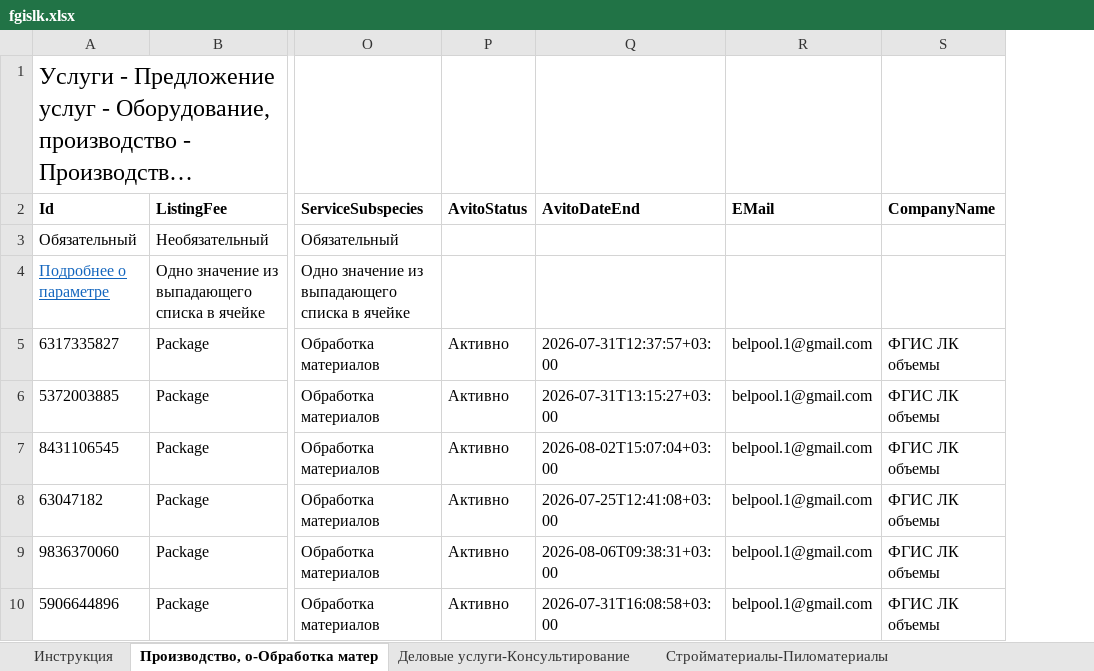
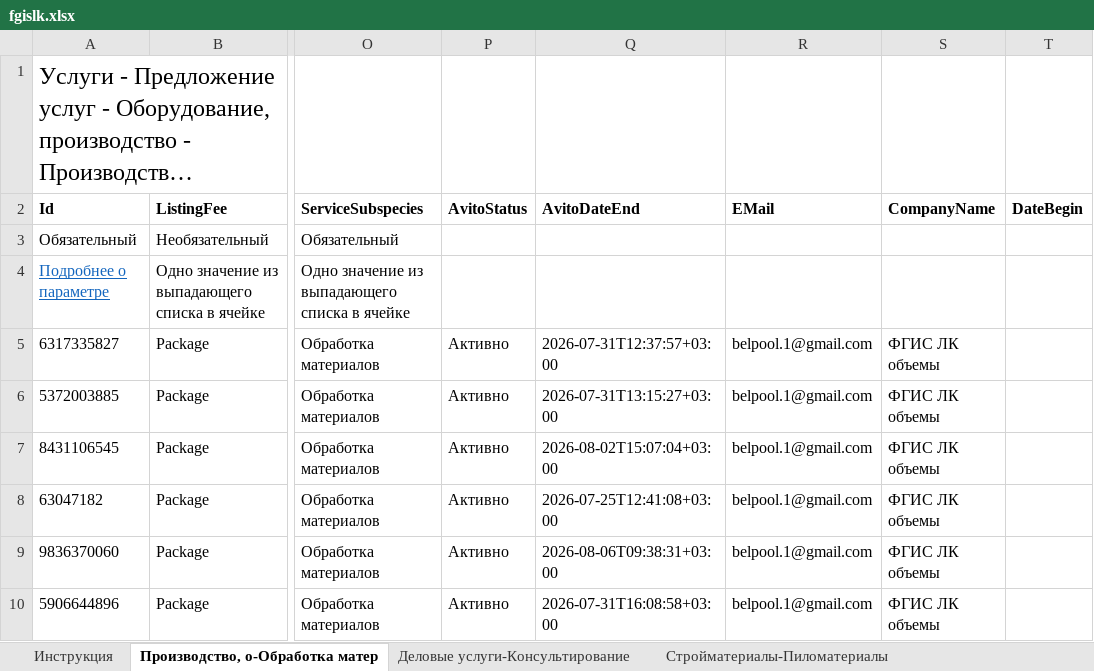
Before and after one commit to Harmageddon14/avito-feeds, an Excel workbook: fgislk.xlsx, sheet Производство, о-Обработка матер, drawn as a sheet; only a part is shown, gaps mark what is left out; long unchanged cells end in …; values as stored, in another font and other column widths than the file's, no borders; the diff covers the shown part only; the diff names each change by its address in the sheet, - before the commit and + after, or states it on an @@ line.

Commit message:
fgislk: +23 новых объявы (кампания 21-25.07, BBL, DateBegin)

```diff
--- a/fgislk.xlsx (sheet Производство, о-Обработка матер)
+++ b/fgislk.xlsx (sheet Производство, о-Обработка матер)
+column T (DateBegin), empty
```
Also changed, not shown: 3 added rows elsewhere in this sheet, sheet Стройматериалы-Пиломатериалы, sheet Деловые услуги-Консультирование, sheet Услуги посредников-Консультации.
